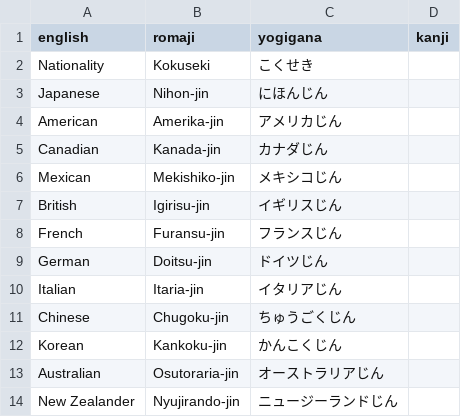
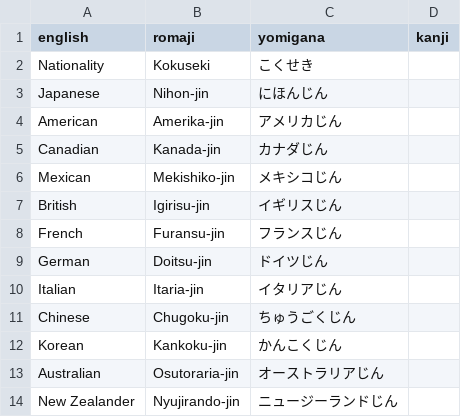
Before and after one commit to dKvale/japanese, a CSV file: vocab/nationalities.csv, drawn as a sheet.

Commit message:
Update nationalities.csv

```diff
--- a/vocab/nationalities.csv
+++ b/vocab/nationalities.csv
@@ -1,2 +1,2 @@
-english, romaji, yogigana, kanji
+english, romaji, yomigana, kanji
 Nationality, Kokuseki, こくせき,
```
